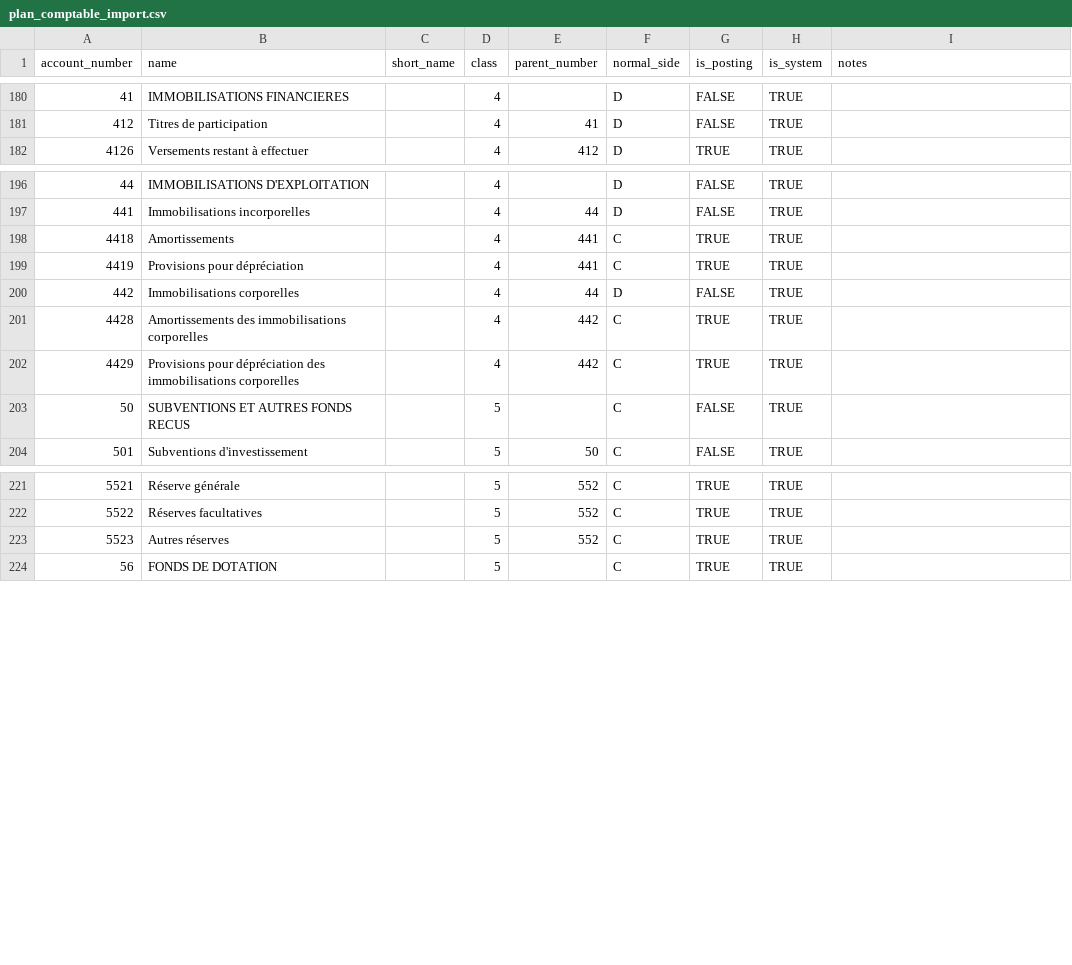
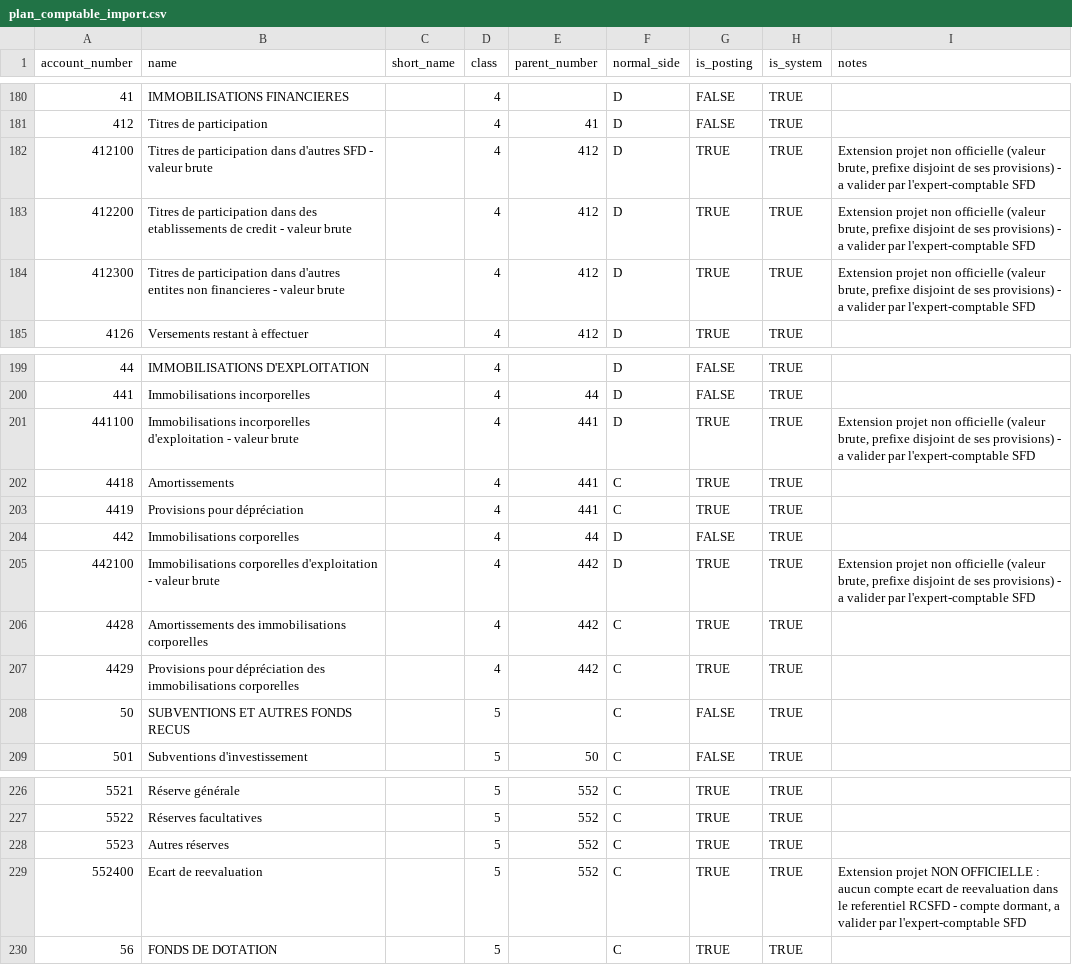
Before and after one commit to netmophus/microfin-backend, a CSV file: docs/reference/plan_comptable_import.csv, drawn as a sheet; only a part is shown, gaps mark what is left out; the diff names each change by its address in the sheet, - before the commit and + after, or states it on an @@ line.

```diff
--- a/docs/reference/plan_comptable_import.csv
+++ b/docs/reference/plan_comptable_import.csv
+row 182: 412100 | Titres de participation dans d'autres SFD - valeur brute |  | 4 | 412 | D | TRUE | TRUE | Extension projet non officielle (valeur brute, prefixe disjoint de ses provisions) - a valider par l'expert-comptable SFD
+row 183: 412200 | Titres de participation dans des etablissements de credit - valeur brute |  | 4 | 412 | D | TRUE | TRUE | Extension projet non officielle (valeur brute, prefixe disjoint de ses provisions) - a valider par l'expert-comptable SFD
+row 184: 412300 | Titres de participation dans d'autres entites non financieres - valeur brute |  | 4 | 412 | D | TRUE | TRUE | Extension projet non officielle (valeur brute, prefixe disjoint de ses provisions) - a valider par l'expert-comptable SFD
+row 201: 441100 | Immobilisations incorporelles d'exploitation - valeur brute |  | 4 | 441 | D | TRUE | TRUE | Extension projet non officielle (valeur brute, prefixe disjoint de ses provisions) - a valider par l'expert-comptable SFD
+row 205: 442100 | Immobilisations corporelles d'exploitation - valeur brute |  | 4 | 442 | D | TRUE | TRUE | Extension projet non officielle (valeur brute, prefixe disjoint de ses provisions) - a valider par l'expert-comptable SFD
+row 229: 552400 | Ecart de reevaluation |  | 5 | 552 | C | TRUE | TRUE | Extension projet NON OFFICIELLE : aucun compte ecart de reevaluation dans le referentiel RCSFD - compte dormant, a valider par l'expert-comptable SFD
```
Also changed, not shown: docs/reference/plan_comptable_enrichi.csv, 4 other files.
